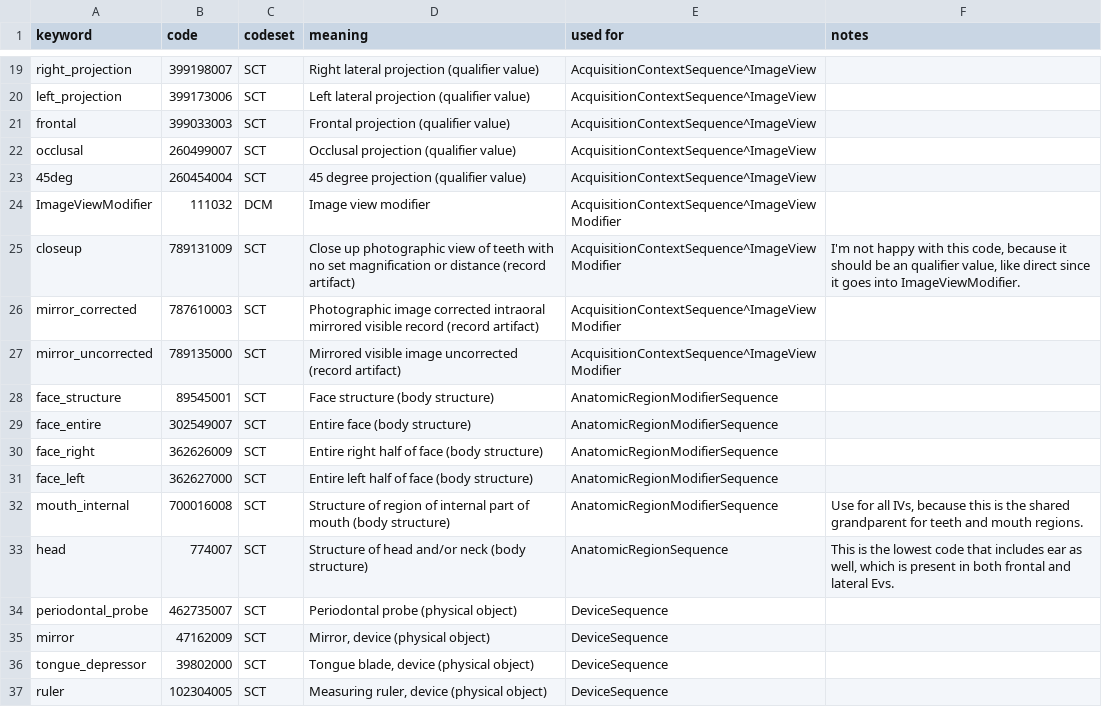
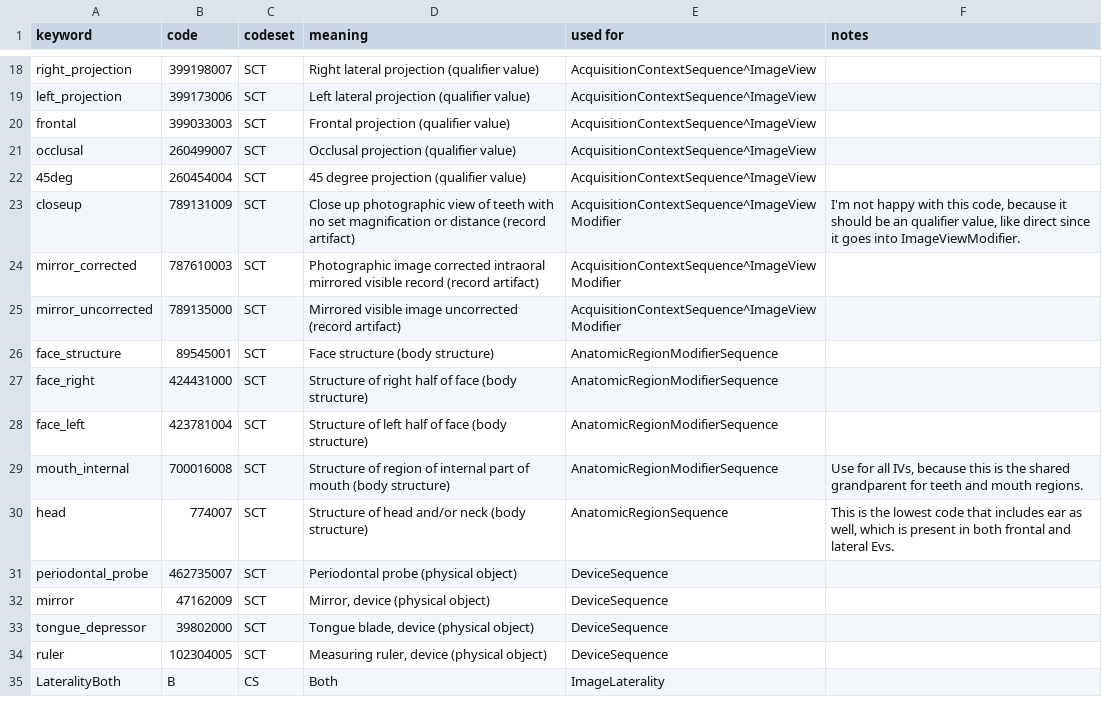
Before and after one commit to open-ortho/dicom4ortho, a CSV file: dicom4ortho/resources/codes.csv, drawn as a sheet; only a part is shown, gaps mark what is left out; the shorter side is filled out with more unchanged rows; the diff covers the shown part only.

Commit message:
Update codes and views tables.

```diff
--- a/dicom4ortho/resources/codes.csv
+++ b/dicom4ortho/resources/codes.csv
@@ -23,3 +22,2 @@ occlusal,260499007,SCT,Occlusal projection (qualifier value),AcquisitionContextS
 45deg,260454004,SCT,45 degree projection (qualifier value),AcquisitionContextSequence^ImageView,
-ImageViewModifier,111032,DCM,Image view modifier,AcquisitionContextSequence^ImageViewModifier,
 closeup,789131009,SCT,Close up photographic view of teeth with no set magnification or distance (record artifact),AcquisitionContextSequence^ImageViewModifier,"I'm not happy with this code, because it should be an qualifier value, like direct since it goes into ImageViewModifier."
@@ -28,5 +26,4 @@ mirror_uncorrected,789135000,SCT,Mirrored visible image uncorrected (record arti
 face_structure,89545001,SCT,Face structure (body structure),AnatomicRegionModifierSequence,
-face_entire,302549007,SCT,Entire face (body structure),AnatomicRegionModifierSequence,
-face_right,362626009,SCT,Entire right half of face (body structure),AnatomicRegionModifierSequence,
-face_left,362627000,SCT,Entire left half of face (body structure),AnatomicRegionModifierSequence,
+face_right,424431000,SCT,Structure of right half of face (body structure),AnatomicRegionModifierSequence,
+face_left,423781004,SCT,Structure of left half of face (body structure),AnatomicRegionModifierSequence,
 mouth_internal,700016008,SCT,Structure of region of internal part of mouth (body structure),AnatomicRegionModifierSequence,"Use for all IVs, because this is the shared grandparent for teeth and mouth regions."
```
Also changed, not shown: 1 removed row and 27 edited cells elsewhere in this file, dicom4ortho/resources/views.csv.
